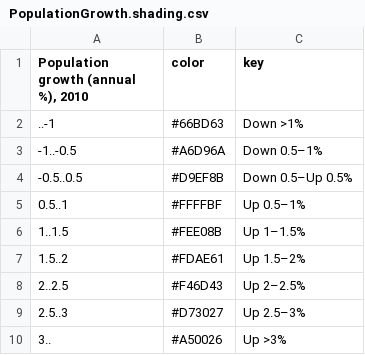
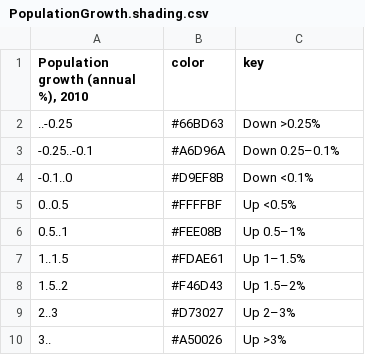
Before and after one commit to kiln/carbonmap.org, a CSV file: data/Shading/With alpha-2/PopulationGrowth.shading.csv, drawn as a sheet.

```diff
--- a/data/Shading/With alpha-2/PopulationGrowth.shading.csv
+++ b/data/Shading/With alpha-2/PopulationGrowth.shading.csv
@@ -1,10 +1,10 @@
 "Population growth (annual %), 2010",color,key
-..-1,#66BD63,Down >1%
--1..-0.5,#A6D96A,Down 0.5–1%
--0.5..0.5,#D9EF8B,Down 0.5–Up 0.5%
-0.5..1,#FFFFBF,Up 0.5–1%
-1..1.5,#FEE08B,Up 1–1.5%
-1.5..2,#FDAE61,Up 1.5–2%
-2..2.5,#F46D43,Up 2–2.5%
-2.5..3,#D73027,Up 2.5–3%
+..-0.25,#66BD63,Down >0.25%
+-0.25..-0.1,#A6D96A,Down 0.25–0.1%
+-0.1..0,#D9EF8B,Down <0.1%
+0..0.5,#FFFFBF,Up <0.5%
+0.5..1,#FEE08B,Up 0.5–1%
+1..1.5,#FDAE61,Up 1–1.5%
+1.5..2,#F46D43,Up 1.5–2%
+2..3,#D73027,Up 2–3%
 3..,#A50026,Up >3%
```
Also changed, not shown: data/Shading/With alpha-2/EmissionsChange.csv.
